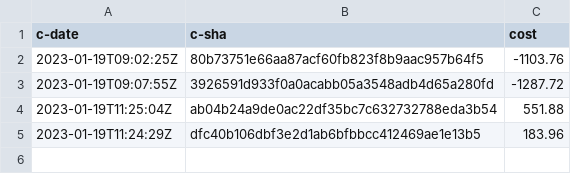
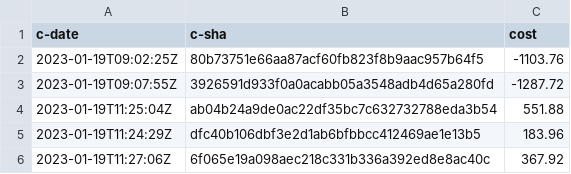
Before and after one commit to michele-alessandrini/dtm-infracost, a CSV file: data/list.csv, drawn as a sheet.

```diff
--- a/data/list.csv
+++ b/data/list.csv
@@ -5 +5,2 @@ c-date,c-sha,cost
 2023-01-19T11:24:29Z,dfc40b106dbf3e2d1ab6bfbbcc412469ae1e13b5,183.96
+2023-01-19T11:27:06Z,6f065e19a098aec218c331b336a392ed8e8ac40c,367.92
```
